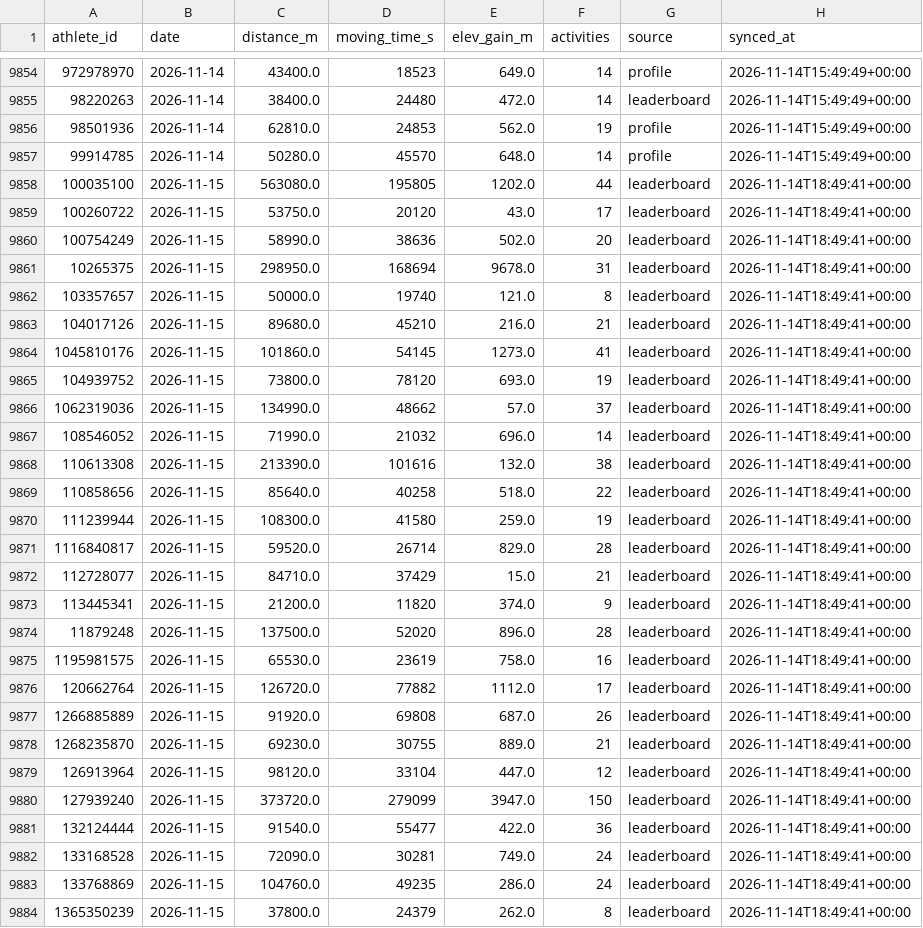
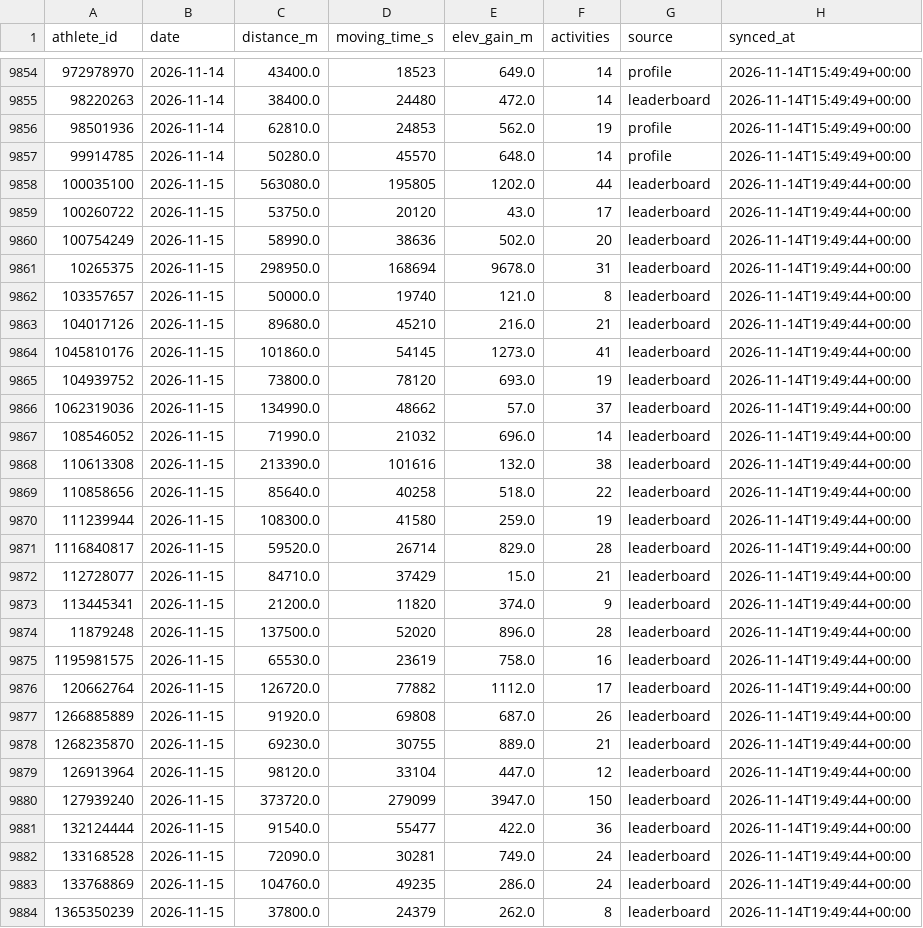
Before and after one commit to 40SAR-Data-Team/BdeAnnivVirtChallenge, a CSV file: backend/statistics/statistics.csv, drawn as a sheet; only a part is shown, gaps mark what is left out; the diff covers the shown part only.

```diff
--- a/backend/statistics/statistics.csv
+++ b/backend/statistics/statistics.csv
@@ -9857,28 +9857,28 @@ athlete_id,date,distance_m,moving_time_s,elev_gain_m,activities,source,synced_at
 99914785,2026-11-14,50280.0,45570,648.0,14,profile,2026-11-14T15:49:49+00:00
-100035100,2026-11-15,563080.0,195805,1202.0,44,leaderboard,2026-11-14T18:49:41+00:00
-100260722,2026-11-15,53750.0,20120,43.0,17,leaderboard,2026-11-14T18:49:41+00:00
-100754249,2026-11-15,58990.0,38636,502.0,20,leaderboard,2026-11-14T18:49:41+00:00
-10265375,2026-11-15,298950.0,168694,9678.0,31,leaderboard,2026-11-14T18:49:41+00:00
-103357657,2026-11-15,50000.0,19740,121.0,8,leaderboard,2026-11-14T18:49:41+00:00
-104017126,2026-11-15,89680.0,45210,216.0,21,leaderboard,2026-11-14T18:49:41+00:00
-1045810176,2026-11-15,101860.0,54145,1273.0,41,leaderboard,2026-11-14T18:49:41+00:00
-104939752,2026-11-15,73800.0,78120,693.0,19,leaderboard,2026-11-14T18:49:41+00:00
-1062319036,2026-11-15,134990.0,48662,57.0,37,leaderboard,2026-11-14T18:49:41+00:00
-108546052,2026-11-15,71990.0,21032,696.0,14,leaderboard,2026-11-14T18:49:41+00:00
-110613308,2026-11-15,213390.0,101616,132.0,38,leaderboard,2026-11-14T18:49:41+00:00
-110858656,2026-11-15,85640.0,40258,518.0,22,leaderboard,2026-11-14T18:49:41+00:00
-111239944,2026-11-15,108300.0,41580,259.0,19,leaderboard,2026-11-14T18:49:41+00:00
-1116840817,2026-11-15,59520.0,26714,829.0,28,leaderboard,2026-11-14T18:49:41+00:00
-112728077,2026-11-15,84710.0,37429,15.0,21,leaderboard,2026-11-14T18:49:41+00:00
-113445341,2026-11-15,21200.0,11820,374.0,9,leaderboard,2026-11-14T18:49:41+00:00
-11879248,2026-11-15,137500.0,52020,896.0,28,leaderboard,2026-11-14T18:49:41+00:00
-1195981575,2026-11-15,65530.0,23619,758.0,16,leaderboard,2026-11-14T18:49:41+00:00
-120662764,2026-11-15,126720.0,77882,1112.0,17,leaderboard,2026-11-14T18:49:41+00:00
-1266885889,2026-11-15,91920.0,69808,687.0,26,leaderboard,2026-11-14T18:49:41+00:00
-1268235870,2026-11-15,69230.0,30755,889.0,21,leaderboard,2026-11-14T18:49:41+00:00
-126913964,2026-11-15,98120.0,33104,447.0,12,leaderboard,2026-11-14T18:49:41+00:00
-127939240,2026-11-15,373720.0,279099,3947.0,150,leaderboard,2026-11-14T18:49:41+00:00
-132124444,2026-11-15,91540.0,55477,422.0,36,leaderboard,2026-11-14T18:49:41+00:00
-133168528,2026-11-15,72090.0,30281,749.0,24,leaderboard,2026-11-14T18:49:41+00:00
-133768869,2026-11-15,104760.0,49235,286.0,24,leaderboard,2026-11-14T18:49:41+00:00
-1365350239,2026-11-15,37800.0,24379,262.0,8,leaderboard,2026-11-14T18:49:41+00:00
+100035100,2026-11-15,563080.0,195805,1202.0,44,leaderboard,2026-11-14T19:49:44+00:00
+100260722,2026-11-15,53750.0,20120,43.0,17,leaderboard,2026-11-14T19:49:44+00:00
+100754249,2026-11-15,58990.0,38636,502.0,20,leaderboard,2026-11-14T19:49:44+00:00
+10265375,2026-11-15,298950.0,168694,9678.0,31,leaderboard,2026-11-14T19:49:44+00:00
+103357657,2026-11-15,50000.0,19740,121.0,8,leaderboard,2026-11-14T19:49:44+00:00
+104017126,2026-11-15,89680.0,45210,216.0,21,leaderboard,2026-11-14T19:49:44+00:00
+1045810176,2026-11-15,101860.0,54145,1273.0,41,leaderboard,2026-11-14T19:49:44+00:00
+104939752,2026-11-15,73800.0,78120,693.0,19,leaderboard,2026-11-14T19:49:44+00:00
+1062319036,2026-11-15,134990.0,48662,57.0,37,leaderboard,2026-11-14T19:49:44+00:00
+108546052,2026-11-15,71990.0,21032,696.0,14,leaderboard,2026-11-14T19:49:44+00:00
+110613308,2026-11-15,213390.0,101616,132.0,38,leaderboard,2026-11-14T19:49:44+00:00
+110858656,2026-11-15,85640.0,40258,518.0,22,leaderboard,2026-11-14T19:49:44+00:00
+111239944,2026-11-15,108300.0,41580,259.0,19,leaderboard,2026-11-14T19:49:44+00:00
+1116840817,2026-11-15,59520.0,26714,829.0,28,leaderboard,2026-11-14T19:49:44+00:00
+112728077,2026-11-15,84710.0,37429,15.0,21,leaderboard,2026-11-14T19:49:44+00:00
+113445341,2026-11-15,21200.0,11820,374.0,9,leaderboard,2026-11-14T19:49:44+00:00
+11879248,2026-11-15,137500.0,52020,896.0,28,leaderboard,2026-11-14T19:49:44+00:00
+1195981575,2026-11-15,65530.0,23619,758.0,16,leaderboard,2026-11-14T19:49:44+00:00
+120662764,2026-11-15,126720.0,77882,1112.0,17,leaderboard,2026-11-14T19:49:44+00:00
+1266885889,2026-11-15,91920.0,69808,687.0,26,leaderboard,2026-11-14T19:49:44+00:00
+1268235870,2026-11-15,69230.0,30755,889.0,21,leaderboard,2026-11-14T19:49:44+00:00
+126913964,2026-11-15,98120.0,33104,447.0,12,leaderboard,2026-11-14T19:49:44+00:00
+127939240,2026-11-15,373720.0,279099,3947.0,150,leaderboard,2026-11-14T19:49:44+00:00
+132124444,2026-11-15,91540.0,55477,422.0,36,leaderboard,2026-11-14T19:49:44+00:00
+133168528,2026-11-15,72090.0,30281,749.0,24,leaderboard,2026-11-14T19:49:44+00:00
+133768869,2026-11-15,104760.0,49235,286.0,24,leaderboard,2026-11-14T19:49:44+00:00
+1365350239,2026-11-15,37800.0,24379,262.0,8,leaderboard,2026-11-14T19:49:44+00:00
```
Also changed, not shown: 173 edited cells elsewhere in this file, backend/members/member_count.csv, 1 other file.
